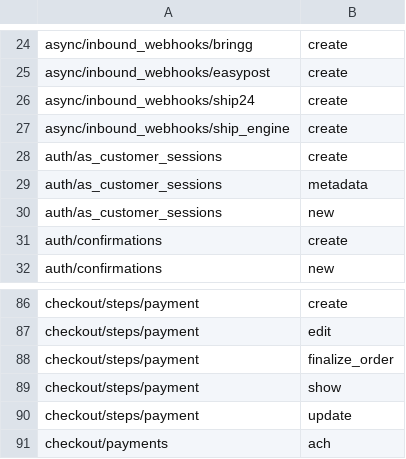
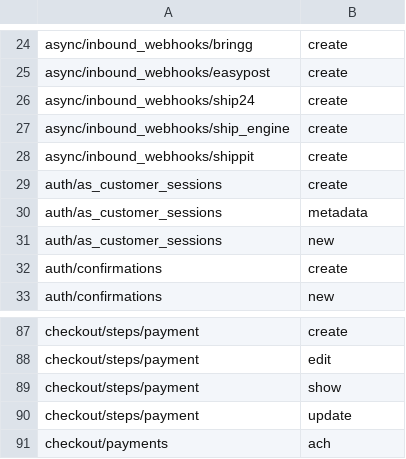
Before and after one commit to GetStoreConnect/base-theme, a CSV file: controllers.csv, drawn as a sheet; only a part is shown, gaps mark what is left out.

```diff
--- a/controllers.csv
+++ b/controllers.csv
@@ -27,2 +27,3 @@ async/inbound_webhooks/ship24,create
 async/inbound_webhooks/ship_engine,create
+async/inbound_webhooks/shippit,create
 auth/as_customer_sessions,create
@@ -87,3 +88,2 @@ checkout/steps/payment,create
 checkout/steps/payment,edit
-checkout/steps/payment,finalize_order
 checkout/steps/payment,show
```
Also changed, not shown: translations/en.default.csv, 23 other files.
